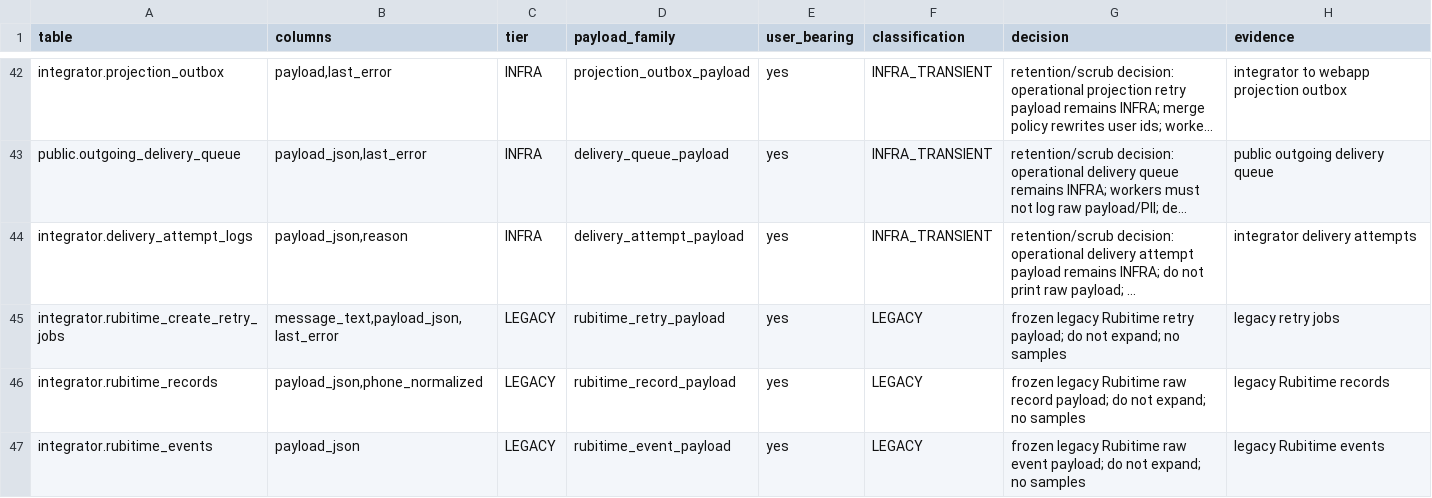
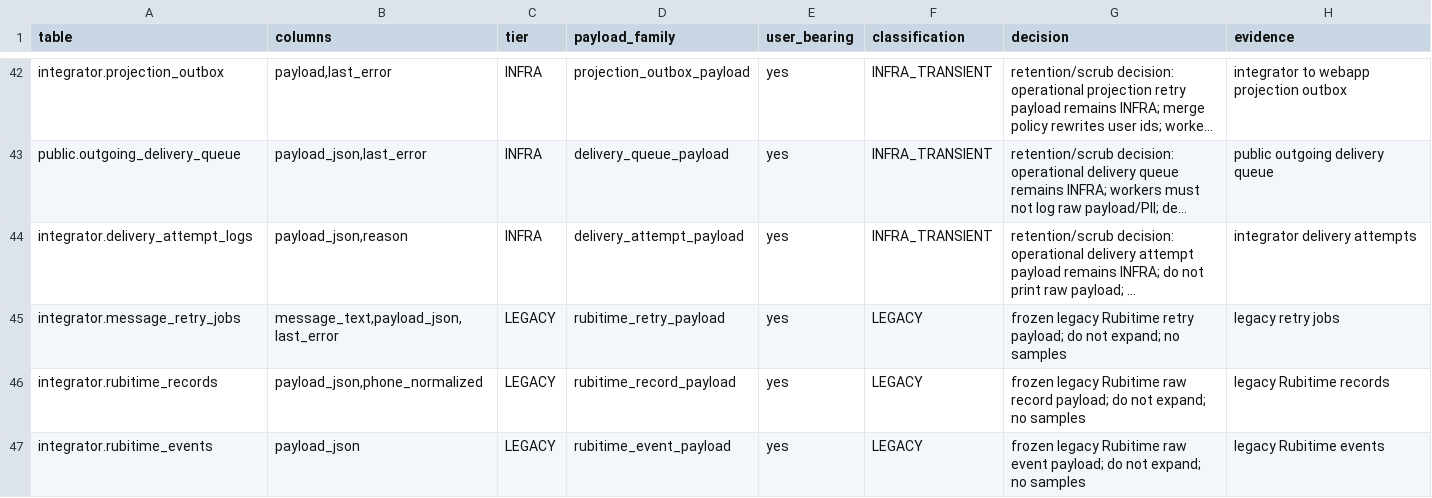
Before and after one commit to Dimmdao2/BersonCareBot, a TSV file: docs/_TODO/SAAS_FOUNDATION/scope-derivation/p0-12-json-payload-columns.tsv, drawn as a sheet; only a part is shown, gaps mark what is left out; long unchanged cells end in …; the diff names each change by its address in the sheet, - before the commit and + after, or states it on an @@ line.

```diff
--- a/docs/_TODO/SAAS_FOUNDATION/scope-derivation/p0-12-json-payload-columns.tsv
+++ b/docs/_TODO/SAAS_FOUNDATION/scope-derivation/p0-12-json-payload-columns.tsv
-A45 (table): integrator.rubitime_create_retry_jobs
+A45 (table): integrator.message_retry_jobs
```
Also changed, not shown: docs/_TODO/SAAS_FOUNDATION/scope-derivation/all-218-signals.tsv, docs/_TODO/SAAS_FOUNDATION/scope-derivation/tiers-218.tsv, 29 other files.
